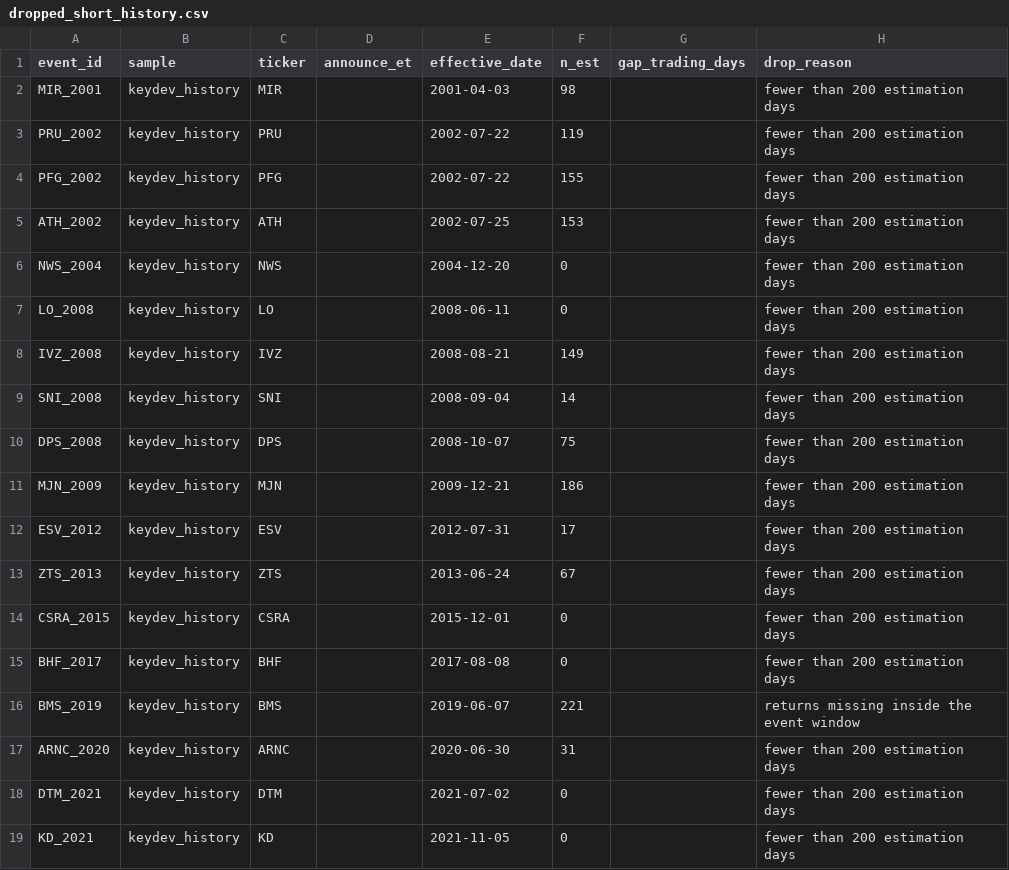
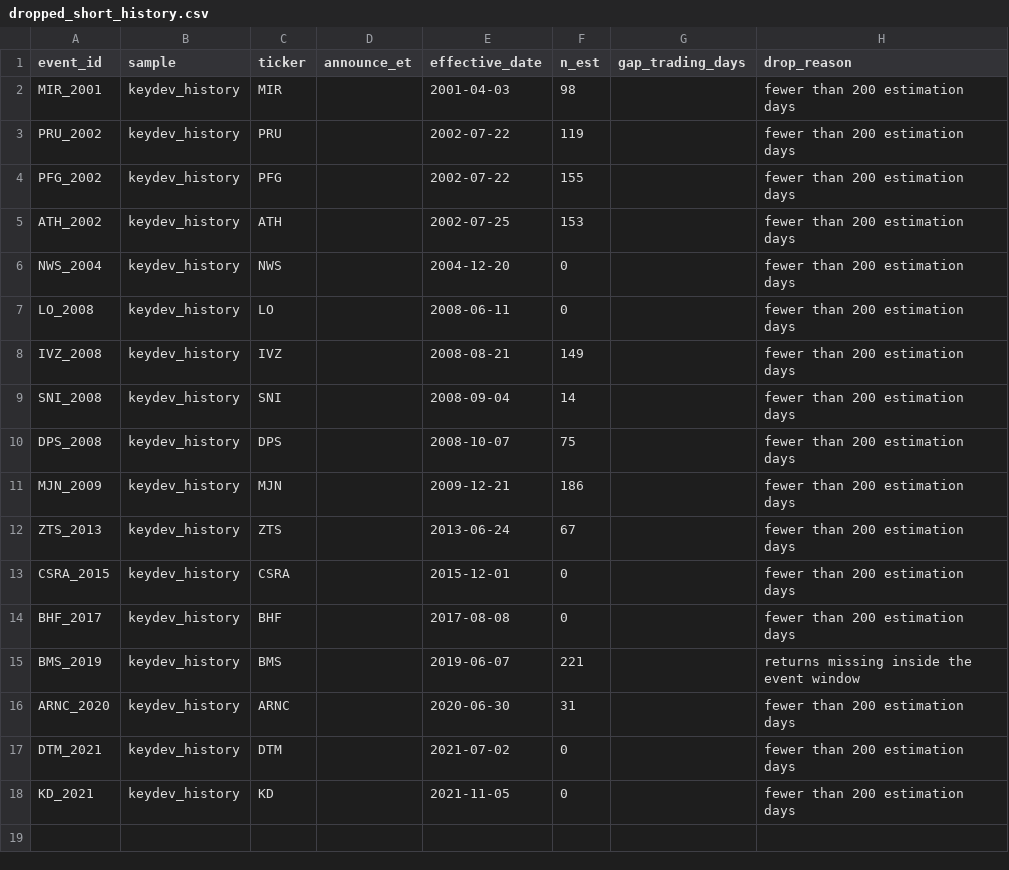
Before and after one commit to dao528/Dream-Team-Final-Project, a CSV file: outputs/dropped_short_history.csv, drawn as a sheet; the diff names each change by its address in the sheet, - before the commit and + after, or states it on an @@ line.

```diff
--- a/outputs/dropped_short_history.csv
+++ b/outputs/dropped_short_history.csv
-row 12: ESV_2012 | keydev_history | ESV |  | 2012-07-31 | 17 |  | fewer than 200 estimation days
```
Also changed, not shown: outputs/car_summary.csv, outputs/car_summary_history_dates.csv, 7 other files.
